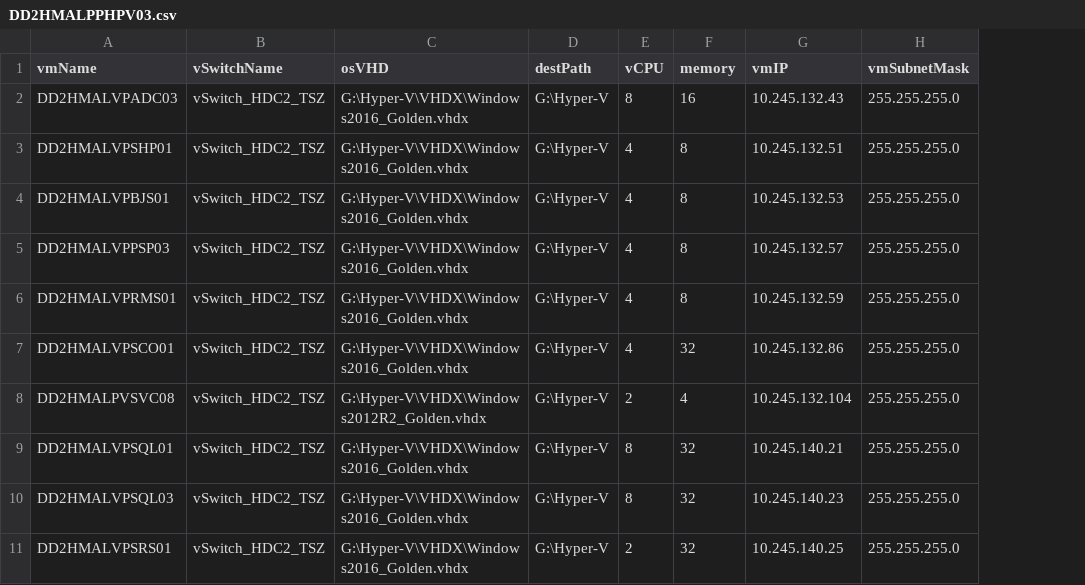
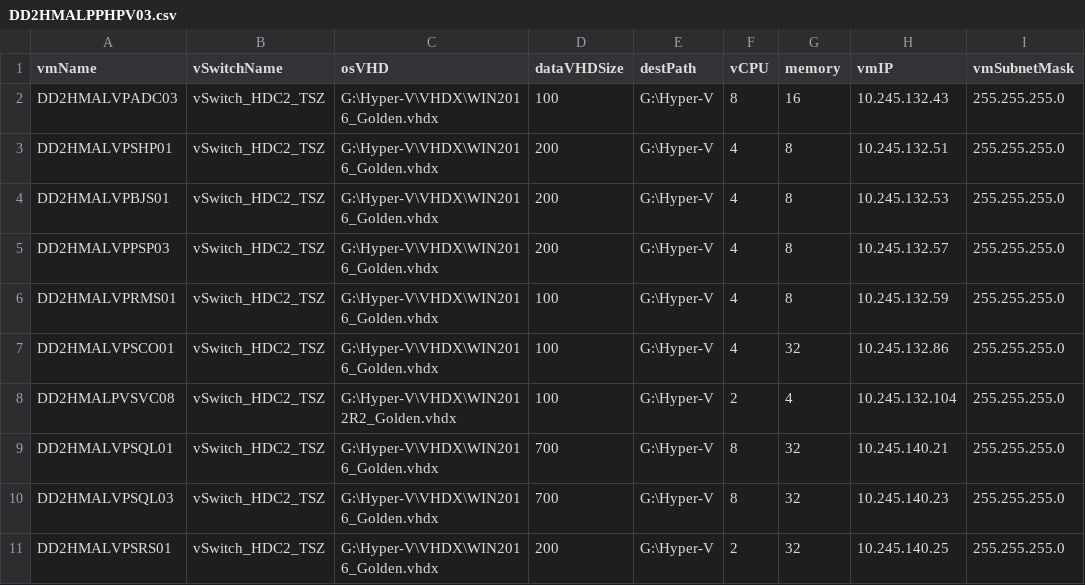
Before and after one commit to dpn730/HvVmDeployment, a CSV file: input/DD2HMALPPHPV03.csv, drawn as a sheet; only a part is shown; the diff names each change by its address in the sheet, - before the commit and + after, or states it on an @@ line.

```diff
--- a/input/DD2HMALPPHPV03.csv
+++ b/input/DD2HMALPPHPV03.csv
+column D (dataVHDSize), rows 2-11: 100 | 200 | 200 | 200 | 100 | 100 | 100 | 700 | 700 | 200
-C2:C7 (osVHD): G:\Hyper-V\VHDX\Windows2016_Golden.vhdx
+C2:C7 (osVHD): G:\Hyper-V\VHDX\WIN2016_Golden.vhdx
-C8 (osVHD): G:\Hyper-V\VHDX\Windows2012R2_Golden.vhdx
+C8 (osVHD): G:\Hyper-V\VHDX\WIN2012R2_Golden.vhdx
-C9:C11 (osVHD): G:\Hyper-V\VHDX\Windows2016_Golden.vhdx
+C9:C11 (osVHD): G:\Hyper-V\VHDX\WIN2016_Golden.vhdx
```
Also changed, not shown: input/DD1HMALPPHPV02.csv, input/DD1HMALPPHPV05.csv, 10 other files.
